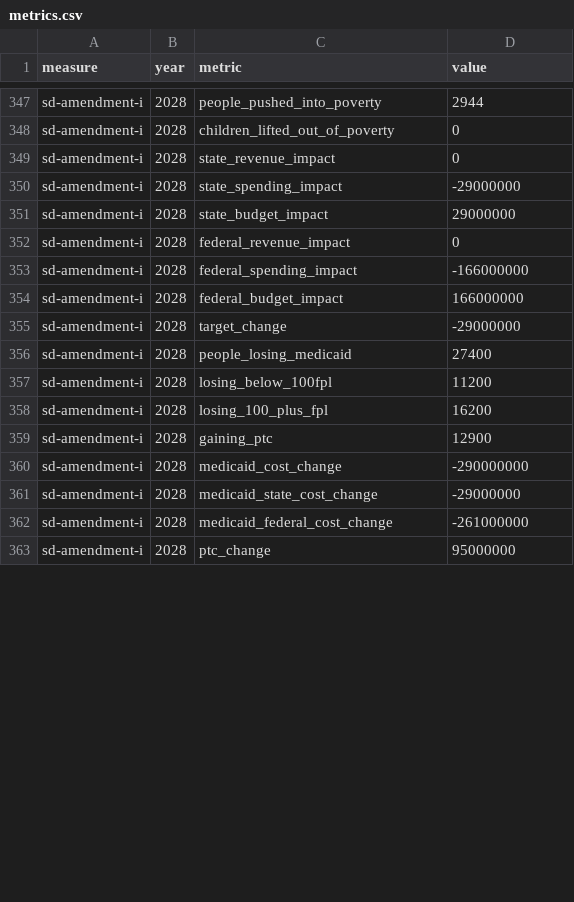
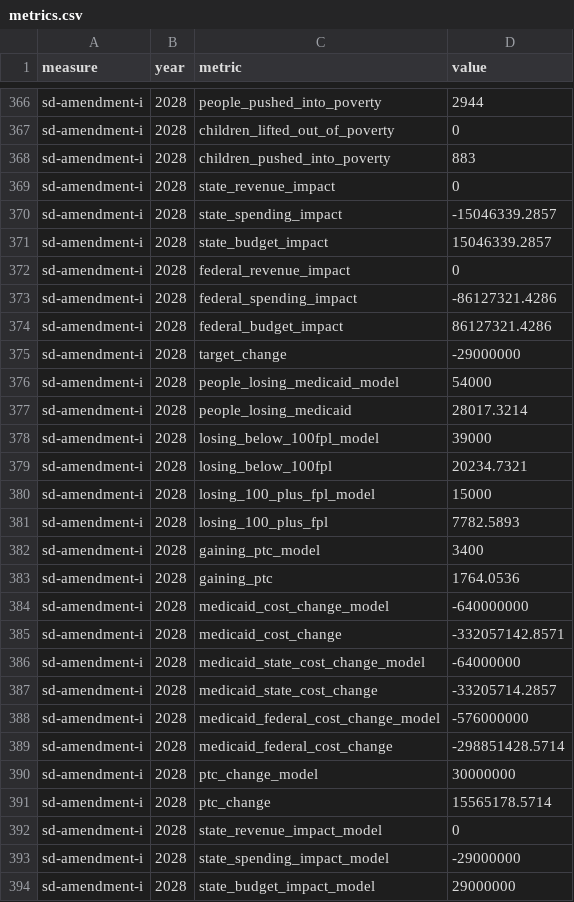
Before and after one commit to PolicyEngine/ballot-measures-2026, a CSV file: frontend/public/data-fixtures/metrics.csv, drawn as a sheet; only a part is shown, gaps mark what is left out; the diff covers the shown part only.

```diff
--- a/frontend/public/data-fixtures/metrics.csv
+++ b/frontend/public/data-fixtures/metrics.csv
@@ -348,16 +367,28 @@ sd-amendment-i,2028,people_pushed_into_poverty,2944
 sd-amendment-i,2028,children_lifted_out_of_poverty,0
+sd-amendment-i,2028,children_pushed_into_poverty,883
 sd-amendment-i,2028,state_revenue_impact,0
-sd-amendment-i,2028,state_spending_impact,-29000000
-sd-amendment-i,2028,state_budget_impact,29000000
+sd-amendment-i,2028,state_spending_impact,-15046339.2857
+sd-amendment-i,2028,state_budget_impact,15046339.2857
 sd-amendment-i,2028,federal_revenue_impact,0
-sd-amendment-i,2028,federal_spending_impact,-166000000
-sd-amendment-i,2028,federal_budget_impact,166000000
+sd-amendment-i,2028,federal_spending_impact,-86127321.4286
+sd-amendment-i,2028,federal_budget_impact,86127321.4286
 sd-amendment-i,2028,target_change,-29000000
-sd-amendment-i,2028,people_losing_medicaid,27400
-sd-amendment-i,2028,losing_below_100fpl,11200
-sd-amendment-i,2028,losing_100_plus_fpl,16200
-sd-amendment-i,2028,gaining_ptc,12900
-sd-amendment-i,2028,medicaid_cost_change,-290000000
-sd-amendment-i,2028,medicaid_state_cost_change,-29000000
-sd-amendment-i,2028,medicaid_federal_cost_change,-261000000
-sd-amendment-i,2028,ptc_change,95000000
+sd-amendment-i,2028,people_losing_medicaid_model,54000
+sd-amendment-i,2028,people_losing_medicaid,28017.3214
+sd-amendment-i,2028,losing_below_100fpl_model,39000
+sd-amendment-i,2028,losing_below_100fpl,20234.7321
+sd-amendment-i,2028,losing_100_plus_fpl_model,15000
+sd-amendment-i,2028,losing_100_plus_fpl,7782.5893
+sd-amendment-i,2028,gaining_ptc_model,3400
+sd-amendment-i,2028,gaining_ptc,1764.0536
+sd-amendment-i,2028,medicaid_cost_change_model,-640000000
+sd-amendment-i,2028,medicaid_cost_change,-332057142.8571
+sd-amendment-i,2028,medicaid_state_cost_change_model,-64000000
+sd-amendment-i,2028,medicaid_state_cost_change,-33205714.2857
+sd-amendment-i,2028,medicaid_federal_cost_change_model,-576000000
+sd-amendment-i,2028,medicaid_federal_cost_change,-298851428.5714
+sd-amendment-i,2028,ptc_change_model,30000000
+sd-amendment-i,2028,ptc_change,15565178.5714
+sd-amendment-i,2028,state_revenue_impact_model,0
+sd-amendment-i,2028,state_spending_impact_model,-29000000
+sd-amendment-i,2028,state_budget_impact_model,29000000
```
Also changed, not shown: 24 added rows and 1 edited cell elsewhere in this file, 39 other files.
